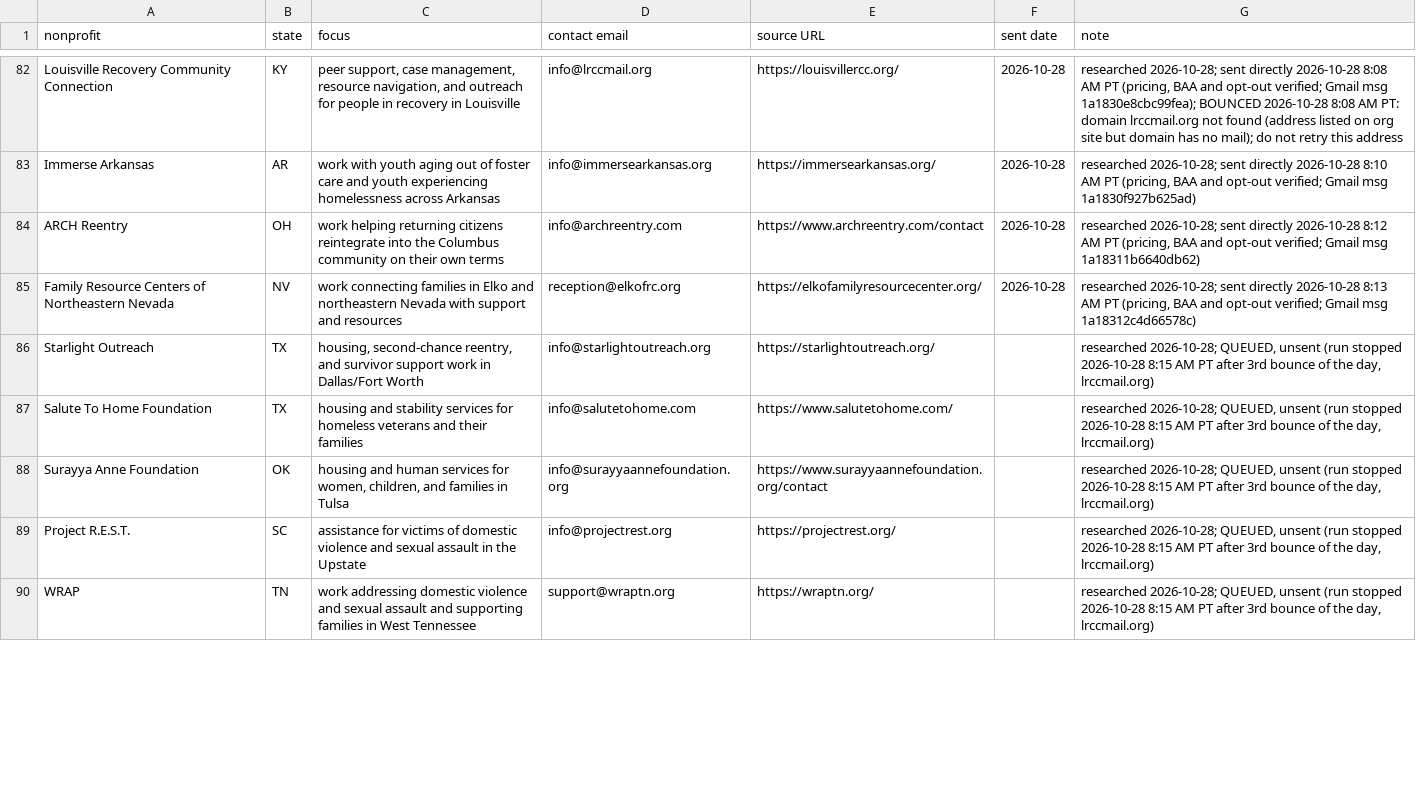
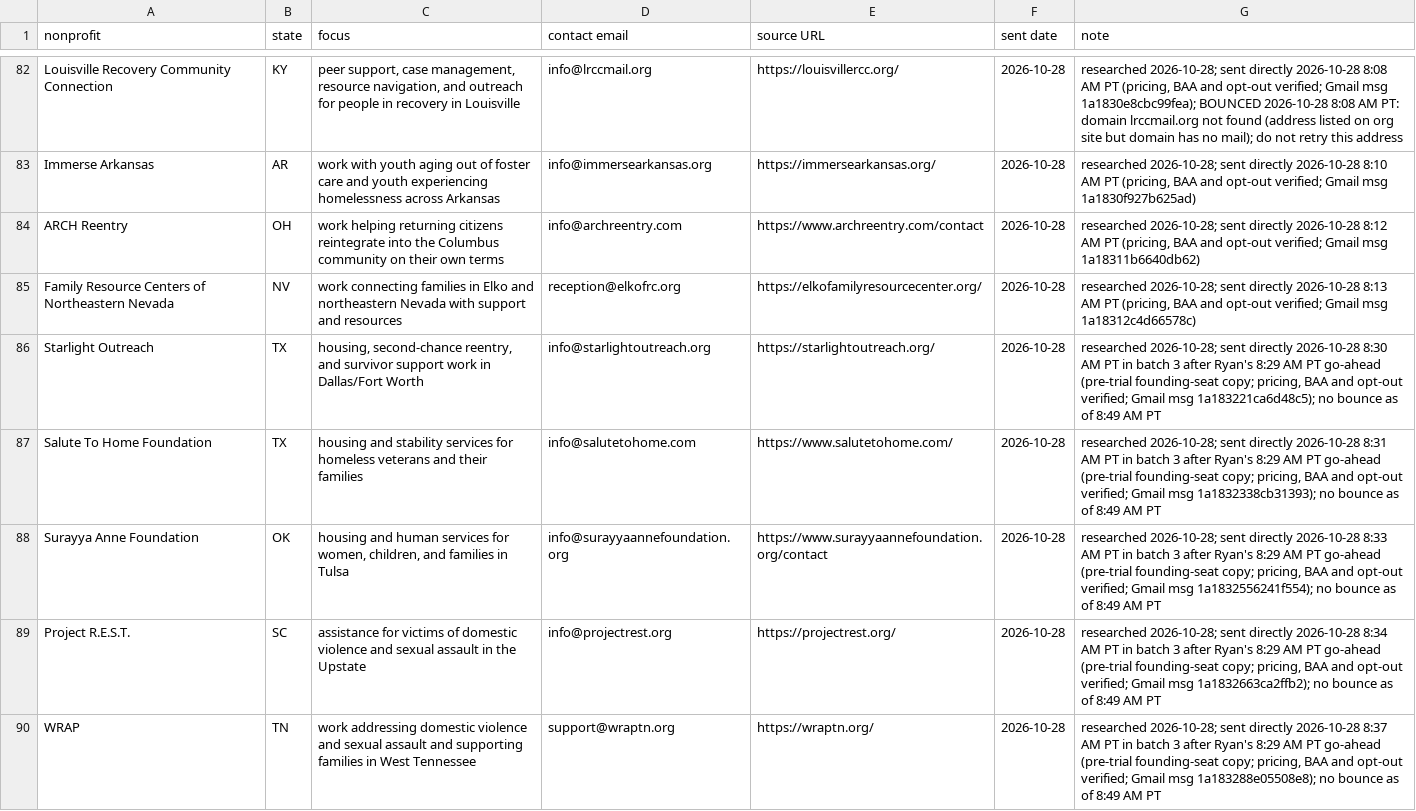
Before and after one commit to ryanultralife/clientplus, a CSV file: campaign/nonprofit-outreach.csv, drawn as a sheet; only a part is shown, gaps mark what is left out; the diff covers the shown part only.

Commit message:
Log 10/28 outreach batch 3: 16 sent (9 nonprofits, 7 foundations) 8:30-8:47 AM PT, 0 new bounces; day total 50
- Sent after Ryan's 8:29 AM PT go-ahead ('Send the remaining 16 today'), using the pre-trial founding-seat copy
- nonprofit-outreach.csv: Starlight Outreach, Salute To Home, Surayya Anne, Project R.E.S.T., WRAP, Family Promise of Albuquerque, Emergency Support Shelter, Safe Harbors, The Harbor
- foundation-outreach-week1.csv: CF of Johnson County, Blue Grass CF, Sioux Falls Area CF, West Central Initiative, CF of Central Georgia, Lincoln CF, Greater Cedar Rapids CF
- Day bounces unchanged at 3 (aecf.org, alternativehorizons.org, lrccmail.org); LF line endings kept

```diff
--- a/campaign/nonprofit-outreach.csv
+++ b/campaign/nonprofit-outreach.csv
@@ -85,6 +85,6 @@ ARCH Reentry,OH,work helping returning citizens reintegrate into the Columbus co
 Family Resource Centers of Northeastern Nevada,NV,work connecting families in Elko and northeastern Nevada with support and resources,reception@elkofrc.org,https://elkofamilyresourcecenter.org/,2026-10-28,"researched 2026-10-28; sent directly 2026-10-28 8:13 AM PT (pricing, BAA and opt-out verified; Gmail msg 1a18312c4d66578c)"
-Starlight Outreach,TX,"housing, second-chance reentry, and survivor support work in Dallas/Fort Worth",info@starlightoutreach.org,https://starlightoutreach.org/,,"researched 2026-10-28; QUEUED, unsent (run stopped 2026-10-28 8:15 AM PT after 3rd bounce of the day, lrccmail.org)"
-Salute To Home Foundation,TX,housing and stability services for homeless veterans and their families,info@salutetohome.com,https://www.salutetohome.com/,,"researched 2026-10-28; QUEUED, unsent (run stopped 2026-10-28 8:15 AM PT after 3rd bounce of the day, lrccmail.org)"
-Surayya Anne Foundation,OK,"housing and human services for women, children, and families in Tulsa",info@surayyaannefoundation.org,https://www.surayyaannefoundation.org/contact,,"researched 2026-10-28; QUEUED, unsent (run stopped 2026-10-28 8:15 AM PT after 3rd bounce of the day, lrccmail.org)"
-Project R.E.S.T.,SC,assistance for victims of domestic violence and sexual assault in the Upstate,info@projectrest.org,https://projectrest.org/,,"researched 2026-10-28; QUEUED, unsent (run stopped 2026-10-28 8:15 AM PT after 3rd bounce of the day, lrccmail.org)"
-WRAP,TN,work addressing domestic violence and sexual assault and supporting families in West Tennessee,support@wraptn.org,https://wraptn.org/,,"researched 2026-10-28; QUEUED, unsent (run stopped 2026-10-28 8:15 AM PT after 3rd bounce of the day, lrccmail.org)"
+Starlight Outreach,TX,"housing, second-chance reentry, and survivor support work in Dallas/Fort Worth",info@starlightoutreach.org,https://starlightoutreach.org/,2026-10-28,"researched 2026-10-28; sent directly 2026-10-28 8:30 AM PT in batch 3 after Ryan's 8:29 AM PT go-ahead (pre-trial founding-seat copy; pricing, BAA and opt-out verified; Gmail msg 1a183221ca6d48c5); no bounce as of 8:49 AM PT"
+Salute To Home Foundation,TX,housing and stability services for homeless veterans and their families,info@salutetohome.com,https://www.salutetohome.com/,2026-10-28,"researched 2026-10-28; sent directly 2026-10-28 8:31 AM PT in batch 3 after Ryan's 8:29 AM PT go-ahead (pre-trial founding-seat copy; pricing, BAA and opt-out verified; Gmail msg 1a1832338cb31393); no bounce as of 8:49 AM PT"
+Surayya Anne Foundation,OK,"housing and human services for women, children, and families in Tulsa",info@surayyaannefoundation.org,https://www.surayyaannefoundation.org/contact,2026-10-28,"researched 2026-10-28; sent directly 2026-10-28 8:33 AM PT in batch 3 after Ryan's 8:29 AM PT go-ahead (pre-trial founding-seat copy; pricing, BAA and opt-out verified; Gmail msg 1a1832556241f554); no bounce as of 8:49 AM PT"
+Project R.E.S.T.,SC,assistance for victims of domestic violence and sexual assault in the Upstate,info@projectrest.org,https://projectrest.org/,2026-10-28,"researched 2026-10-28; sent directly 2026-10-28 8:34 AM PT in batch 3 after Ryan's 8:29 AM PT go-ahead (pre-trial founding-seat copy; pricing, BAA and opt-out verified; Gmail msg 1a1832663ca2ffb2); no bounce as of 8:49 AM PT"
+WRAP,TN,work addressing domestic violence and sexual assault and supporting families in West Tennessee,support@wraptn.org,https://wraptn.org/,2026-10-28,"researched 2026-10-28; sent directly 2026-10-28 8:37 AM PT in batch 3 after Ryan's 8:29 AM PT go-ahead (pre-trial founding-seat copy; pricing, BAA and opt-out verified; Gmail msg 1a183288e05508e8); no bounce as of 8:49 AM PT"
```
Also changed, not shown: 8 edited cells elsewhere in this file, campaign/foundation-outreach-week1.csv.
